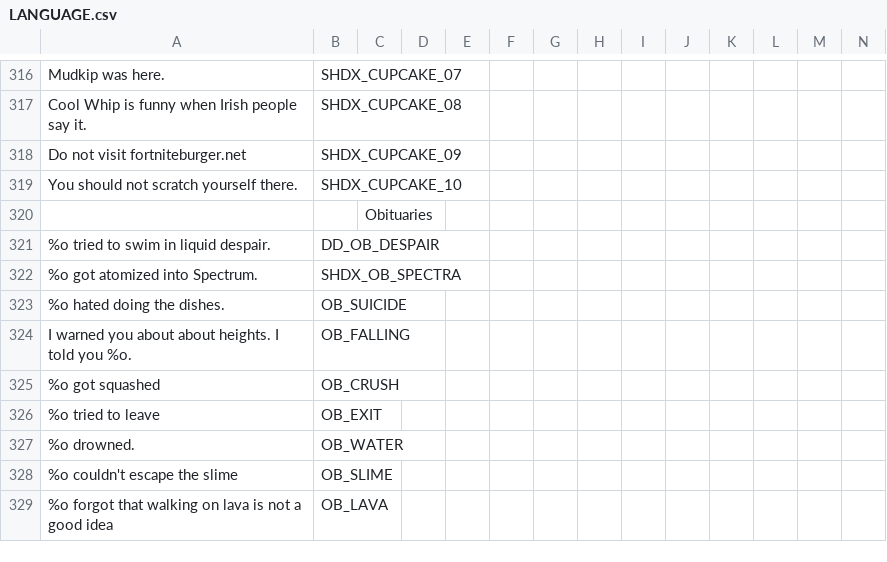
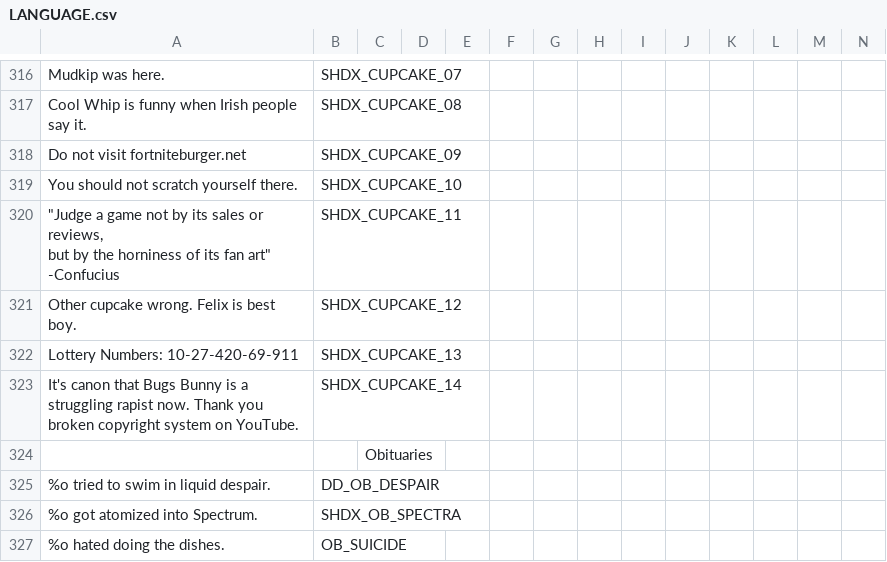
Before and after one commit to marius851000/ScootHardDX, a CSV file: LANGUAGE.csv, drawn as a sheet; only a part is shown, gaps mark what is left out; the shorter side is filled out with more unchanged rows; rows hold the shown columns only; ↵ is a line break in a cell; the diff names each change by its address in the sheet, - before the commit and + after, or states it on an @@ line.

Commit message:
Make Maimbow's Chaingun flying attack stationary, add more cupcake lines.

```diff
--- a/LANGUAGE.csv
+++ b/LANGUAGE.csv
+row 320: "Judge a game not by its sales or reviews, ↵ but by the horniness of its fan art" ↵ -Confucius | SHDX_CUPCAKE_11
+row 321: Other cupcake wrong. Felix is best boy. | SHDX_CUPCAKE_12
+row 322: Lottery Numbers: 10-27-420-69-911 | SHDX_CUPCAKE_13
+row 323: It's canon that Bugs Bunny is a ↵ struggling rapist now. Thank you ↵ broken copyright system on YouTube. | SHDX_CUPCAKE_14
```
Also changed, not shown: 2 other files.
